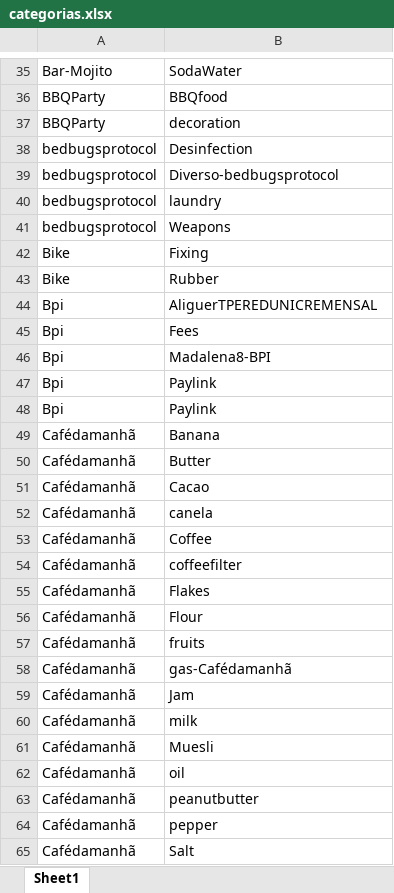
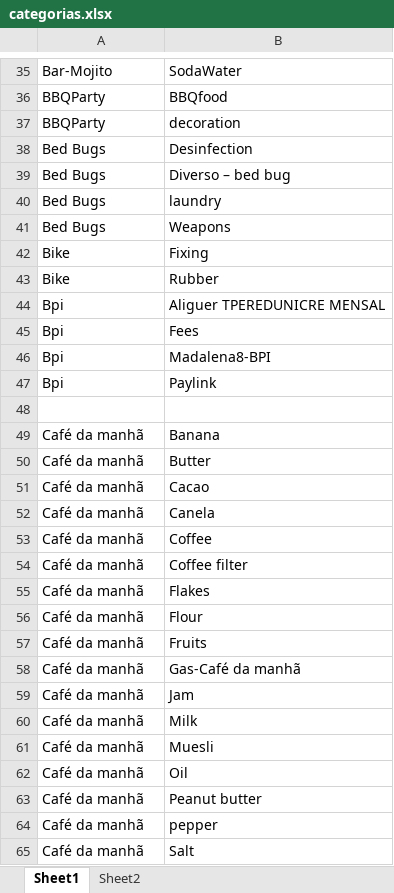
Before and after one commit to Nataliacript/app-casa-madalena, an Excel workbook: categorias.xlsx, sheet Sheet1, drawn as a sheet; only a part is shown, gaps mark what is left out; values as stored, in another font and other column widths than the file's, no borders; removed rows and columns are numbered as before the commit, all else as after; the diff covers the shown part only; the diff names each change by its address in the sheet, - before the commit and + after, or states it on an @@ line.

```diff
--- a/categorias.xlsx (sheet Sheet1)
+++ b/categorias.xlsx (sheet Sheet1)
+sheet tab: Sheet2
-A38: bedbugsprotocol
+A38: Bed Bugs
-row 39: bedbugsprotocol | Diverso-bedbugsprotocol
+row 39: Bed Bugs | Diverso – bed bug
-A40:A41: bedbugsprotocol
+A40:A41: Bed Bugs
-B44: AliguerTPEREDUNICREMENSAL
+B44: Aliguer TPEREDUNICRE MENSAL
-row 48: Bpi | Paylink
+row 48: (empty)
-A49:A59: Cafédamanhã
+A49:A59: Café da manhã
-B52: canela
+B52: Canela
-B54: coffeefilter
+B54: Coffee filter
-B57: fruits
+B57: Fruits
-B58: gas-Cafédamanhã
+B58: Gas-Café da manhã
-row 60: Cafédamanhã | milk
+row 60: Café da manhã | Milk
-A61: Cafédamanhã
+A61: Café da manhã
-row 62: Cafédamanhã | oil
+row 62: Café da manhã | Oil
-A63:A65: Cafédamanhã
+A63:A65: Café da manhã
-B63: peanutbutter
+B63: Peanut butter
```
Also changed, not shown: 6 added rows, 6 removed rows and 89 edited cells elsewhere in this sheet, 6 other files.
